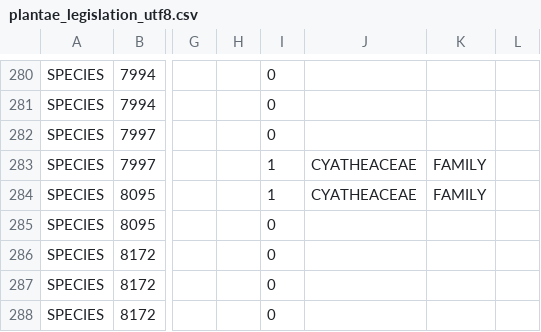
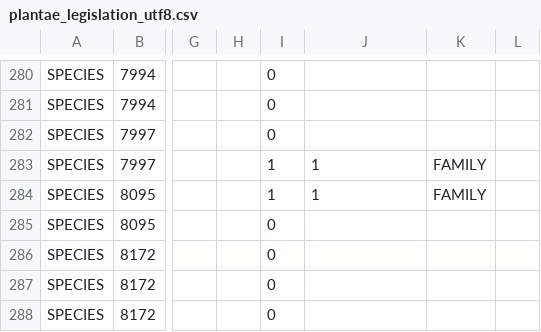
Before and after one commit to unepwcmc/SAPI, a CSV file: lib/assets/files/cleaned/plants/plantae_legislation_utf8.csv, drawn as a sheet; only a part is shown, gaps mark what is left out; the diff covers the shown part only; the diff names each change by its address in the sheet, - before the commit and + after, or states it on an @@ line.

```diff
--- a/lib/assets/files/cleaned/plants/plantae_legislation_utf8.csv
+++ b/lib/assets/files/cleaned/plants/plantae_legislation_utf8.csv
-J283:J284: CYATHEACEAE
+J283:J284: 1
```
Also changed, not shown: 1 added row, 1 removed row and 25 edited cells elsewhere in this file, lib/assets/files/cleaned/animals/animalia_legislation_utf8.csv, lib/assets/files/cleaned/animals/animalia_synonyms_utf8.csv, 12 other files.
